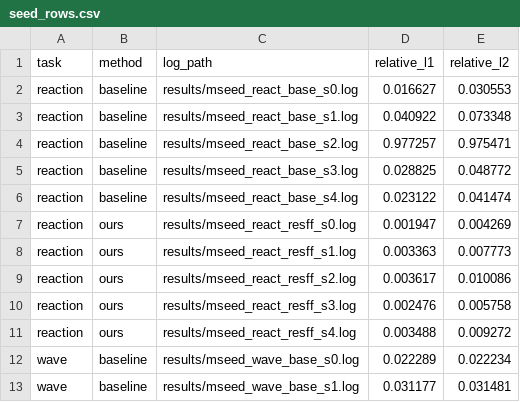
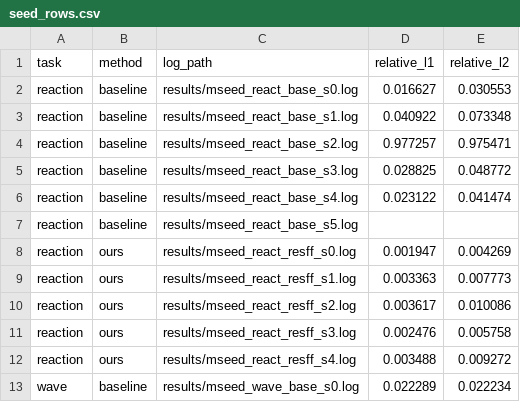
Before and after one commit to HotGirlllllllll/RoPINN-main-3, a CSV file: results/paper/tables/seed_rows.csv, drawn as a sheet; only a part is shown; the shorter side is filled out with more unchanged rows.

```diff
--- a/results/paper/tables/seed_rows.csv
+++ b/results/paper/tables/seed_rows.csv
@@ -6,2 +6,3 @@ reaction,baseline,results/mseed_react_base_s3.log,0.028825,0.048772
 reaction,baseline,results/mseed_react_base_s4.log,0.023122,0.041474
+reaction,baseline,results/mseed_react_base_s5.log,,
 reaction,ours,results/mseed_react_resff_s0.log,0.001947,0.004269
```
Also changed, not shown: 9 other files.
